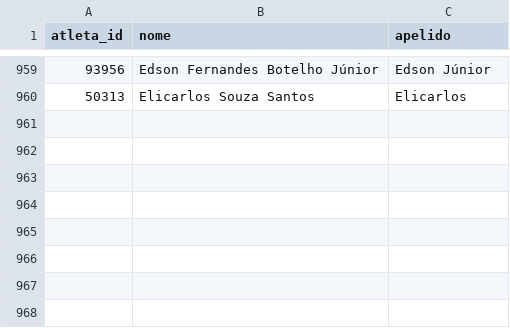
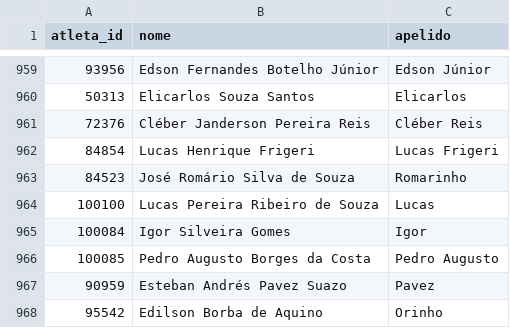
Before and after one commit to schiller/cartolafc, a CSV file: data/2017/atletas.csv, drawn as a sheet; only a part is shown, gaps mark what is left out.

```diff
--- a/data/2017/atletas.csv
+++ b/data/2017/atletas.csv
@@ -960 +960,9 @@
 50313,"Elicarlos Souza Santos","Elicarlos"
+72376,"Cléber Janderson Pereira Reis","Cléber Reis"
+84854,"Lucas Henrique Frigeri","Lucas Frigeri"
+84523,"José Romário Silva de Souza","Romarinho"
+100100,"Lucas Pereira Ribeiro de Souza","Lucas"
+100084,"Igor Silveira Gomes","Igor"
+100085,"Pedro Augusto Borges da Costa","Pedro Augusto"
+90959,"Esteban Andrés Pavez Suazo","Pavez"
+95542,"Edilson Borba de Aquino","Orinho"
```
Also changed, not shown: data/2017/partidas.csv, data/kaggle/2017_atletas.csv, 6 other files.
